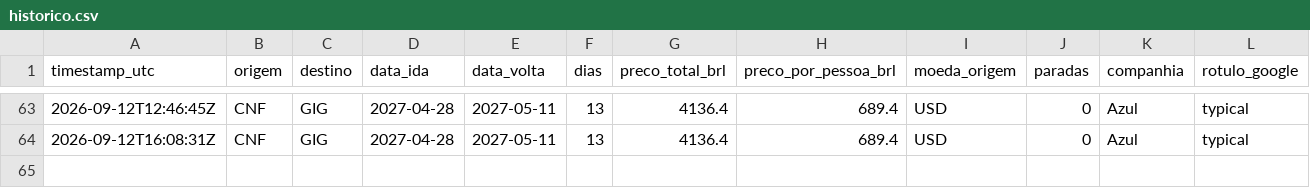
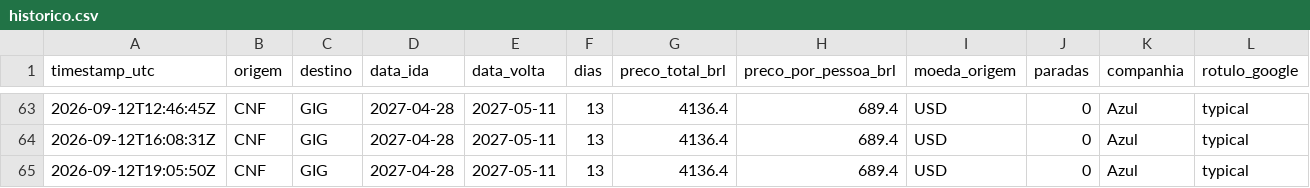
Before and after one commit to plinioman/agente-passagens, a CSV file: data/historico.csv, drawn as a sheet; only a part is shown, gaps mark what is left out.

```diff
--- a/data/historico.csv
+++ b/data/historico.csv
@@ -64 +64,2 @@ timestamp_utc,origem,destino,data_ida,data_volta,dias,preco_total_brl,preco_por_
 2026-09-12T16:08:31Z,CNF,GIG,2027-04-28,2027-05-11,13,4136.4,689.4,USD,0,Azul,typical
+2026-09-12T19:05:50Z,CNF,GIG,2027-04-28,2027-05-11,13,4136.4,689.4,USD,0,Azul,typical
```
